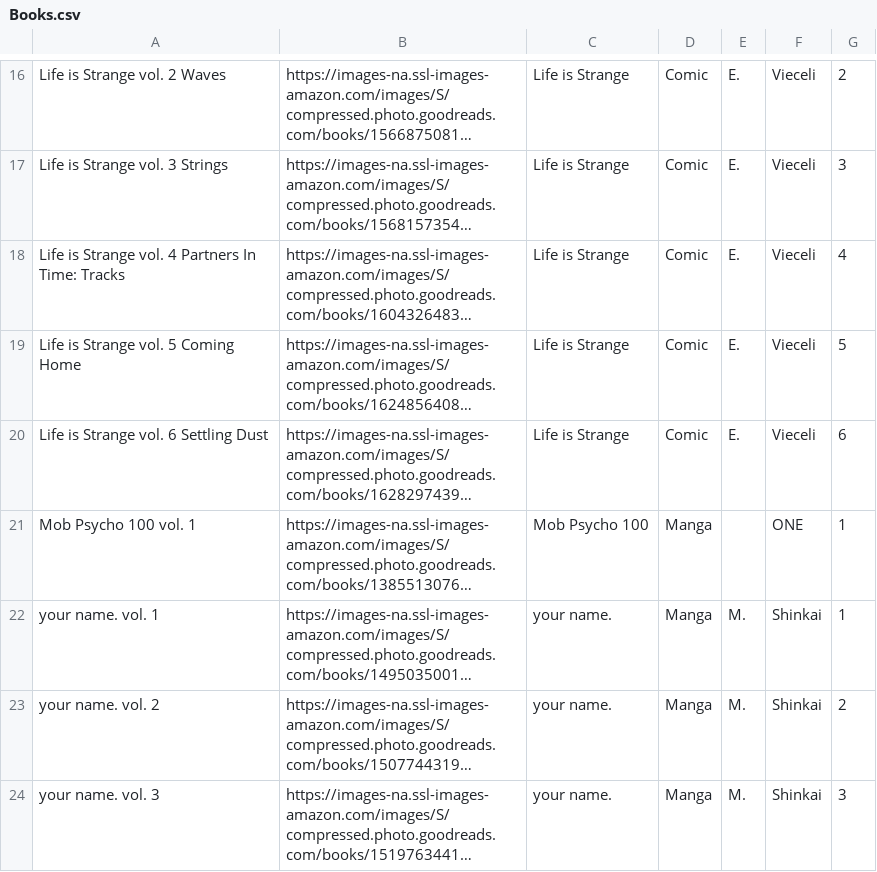
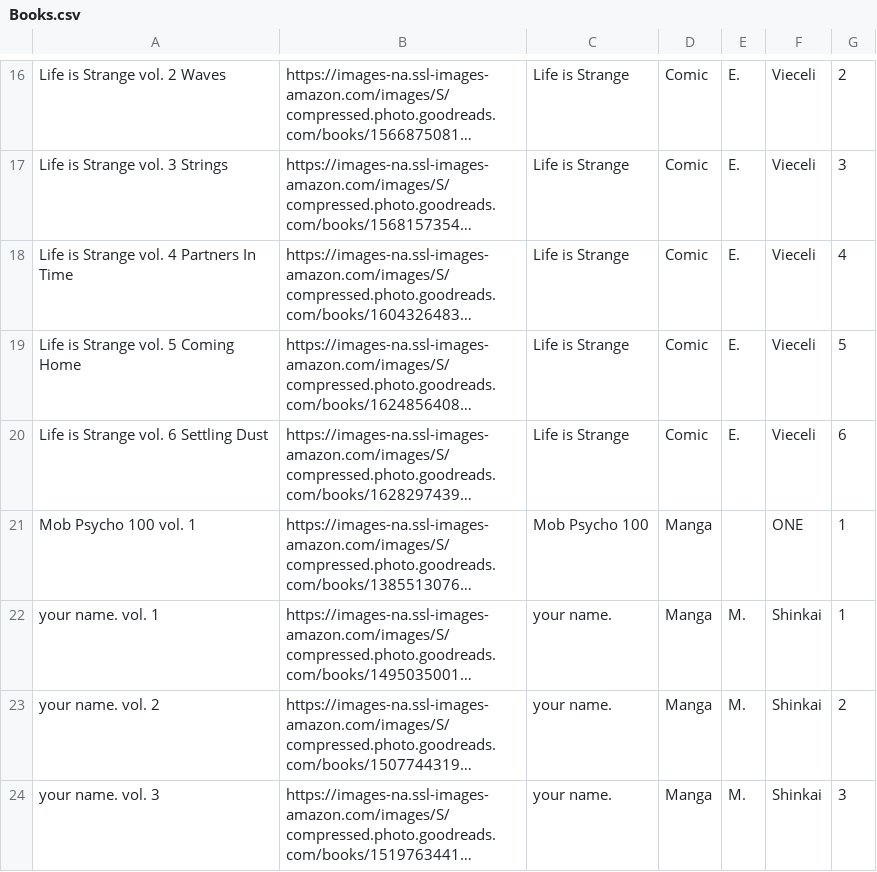
Before and after one commit to Ok4a/ok4a.github.io, a CSV file: Books.csv, drawn as a sheet; only a part is shown, gaps mark what is left out; long unchanged cells end in …; the diff names each change by its address in the sheet, - before the commit and + after, or states it on an @@ line.

Commit message:
changed entry name

```diff
--- a/Books.csv
+++ b/Books.csv
-A18: Life is Strange vol. 4 Partners In Time: Tracks
+A18: Life is Strange vol. 4 Partners In Time
```
Also changed, not shown: 4 other files.
